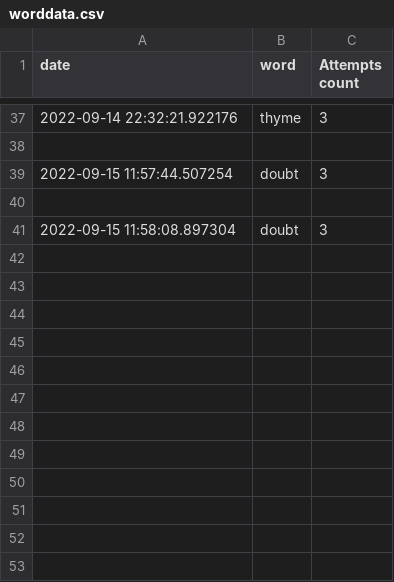
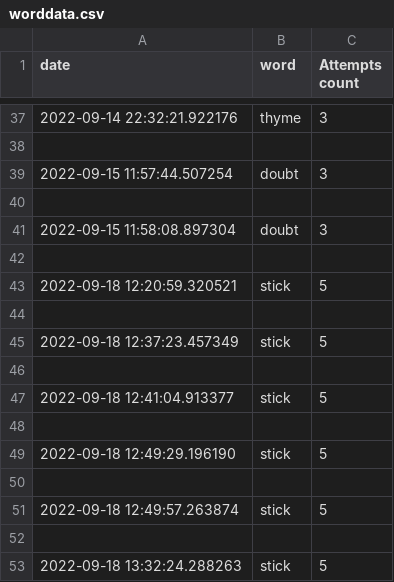
Before and after one commit to ToureOus/HurdletheWordle, a CSV file: worddata.csv, drawn as a sheet; only a part is shown, gaps mark what is left out.

```diff
--- a/worddata.csv
+++ b/worddata.csv
@@ -41 +41,13 @@ date,word,Attempts count
 2022-09-15 11:58:08.897304,doubt,3
+
+2022-09-18 12:20:59.320521,stick,5
+
+2022-09-18 12:37:23.457349,stick,5
+
+2022-09-18 12:41:04.913377,stick,5
+
+2022-09-18 12:49:29.196190,stick,5
+
+2022-09-18 12:49:57.263874,stick,5
+
+2022-09-18 13:32:24.288263,stick,5
```
Also changed, not shown: 1 other file.
